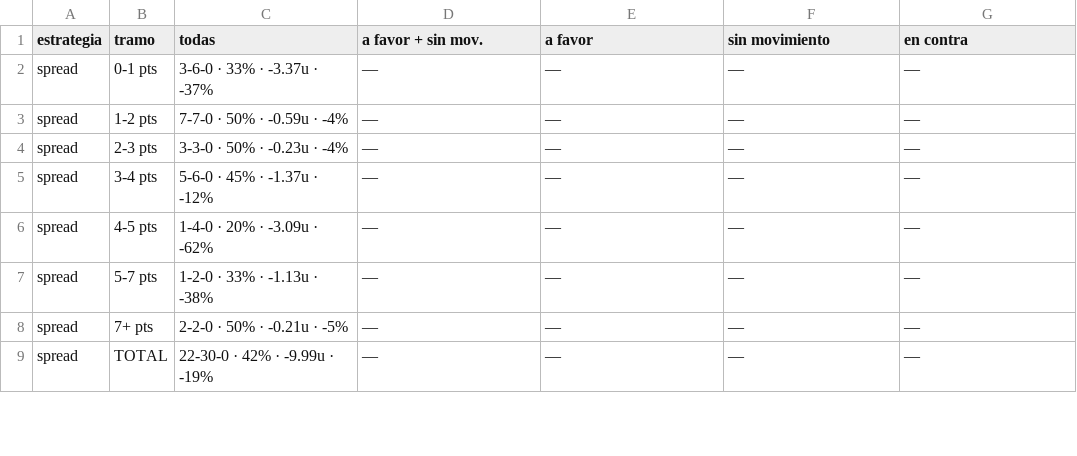
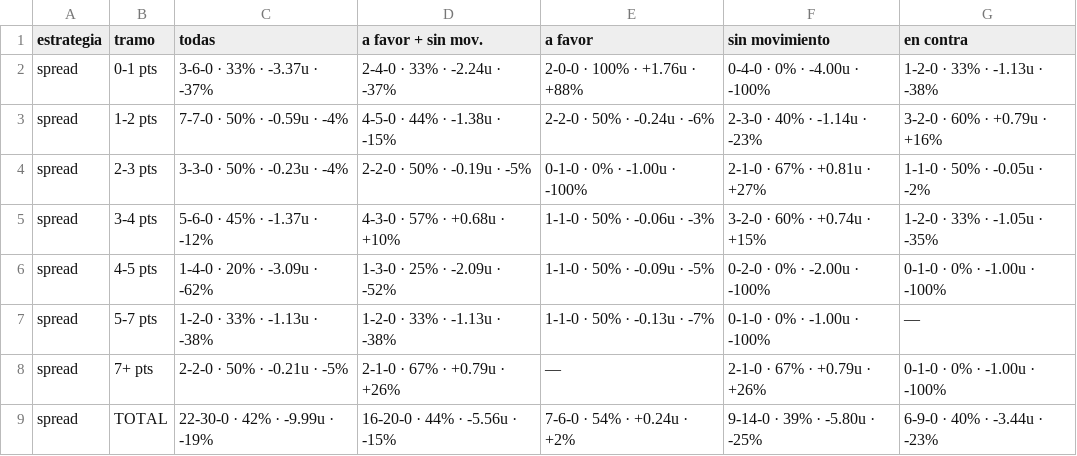
Before and after one commit to DaveBarracuda/nba-quant, a CSV file: ledger/weekly/2026-10-27_2026-11-02/edge_buckets.csv, drawn as a sheet; only a part is shown; the diff covers the shown part only.

Commit message:
chore(ledger): picks al 2026-11-24

```diff
--- a/ledger/weekly/2026-10-27_2026-11-02/edge_buckets.csv
+++ b/ledger/weekly/2026-10-27_2026-11-02/edge_buckets.csv
@@ -1,9 +1,9 @@
 estrategia,tramo,todas,a favor + sin mov.,a favor,sin movimiento,en contra
-spread,0-1 pts,3-6-0 · 33% · -3.37u · -37%,—,—,—,—
-spread,1-2 pts,7-7-0 · 50% · -0.59u · -4%,—,—,—,—
-spread,2-3 pts,3-3-0 · 50% · -0.23u · -4%,—,—,—,—
-spread,3-4 pts,5-6-0 · 45% · -1.37u · -12%,—,—,—,—
-spread,4-5 pts,1-4-0 · 20% · -3.09u · -62%,—,—,—,—
-spread,5-7 pts,1-2-0 · 33% · -1.13u · -38%,—,—,—,—
-spread,7+ pts,2-2-0 · 50% · -0.21u · -5%,—,—,—,—
-spread,TOTAL,22-30-0 · 42% · -9.99u · -19%,—,—,—,—
+spread,0-1 pts,3-6-0 · 33% · -3.37u · -37%,2-4-0 · 33% · -2.24u · -37%,2-0-0 · 100% · +1.76u · +88%,0-4-0 · 0% · -4.00u · -100%,1-2-0 · 33% · -1.13u · -38%
+spread,1-2 pts,7-7-0 · 50% · -0.59u · -4%,4-5-0 · 44% · -1.38u · -15%,2-2-0 · 50% · -0.24u · -6%,2-3-0 · 40% · -1.14u · -23%,3-2-0 · 60% · +0.79u · +16%
+spread,2-3 pts,3-3-0 · 50% · -0.23u · -4%,2-2-0 · 50% · -0.19u · -5%,0-1-0 · 0% · -1.00u · -100%,2-1-0 · 67% · +0.81u · +27%,1-1-0 · 50% · -0.05u · -2%
+spread,3-4 pts,5-6-0 · 45% · -1.37u · -12%,4-3-0 · 57% · +0.68u · +10%,1-1-0 · 50% · -0.06u · -3%,3-2-0 · 60% · +0.74u · +15%,1-2-0 · 33% · -1.05u · -35%
+spread,4-5 pts,1-4-0 · 20% · -3.09u · -62%,1-3-0 · 25% · -2.09u · -52%,1-1-0 · 50% · -0.09u · -5%,0-2-0 · 0% · -2.00u · -100%,0-1-0 · 0% · -1.00u · -100%
+spread,5-7 pts,1-2-0 · 33% · -1.13u · -38%,1-2-0 · 33% · -1.13u · -38%,1-1-0 · 50% · -0.13u · -7%,0-1-0 · 0% · -1.00u · -100%,—
+spread,7+ pts,2-2-0 · 50% · -0.21u · -5%,2-1-0 · 67% · +0.79u · +26%,—,2-1-0 · 67% · +0.79u · +26%,0-1-0 · 0% · -1.00u · -100%
+spread,TOTAL,22-30-0 · 42% · -9.99u · -19%,16-20-0 · 44% · -5.56u · -15%,7-6-0 · 54% · +0.24u · +2%,9-14-0 · 39% · -5.80u · -25%,6-9-0 · 40% · -3.44u · -23%
```
Also changed, not shown: 84 edited cells elsewhere in this file, ledger/weekly/2026-10-27_2026-11-02/picks.csv, ledger/weekly/2026-11-03_2026-11-09/edge_buckets.csv, 27 other files.
